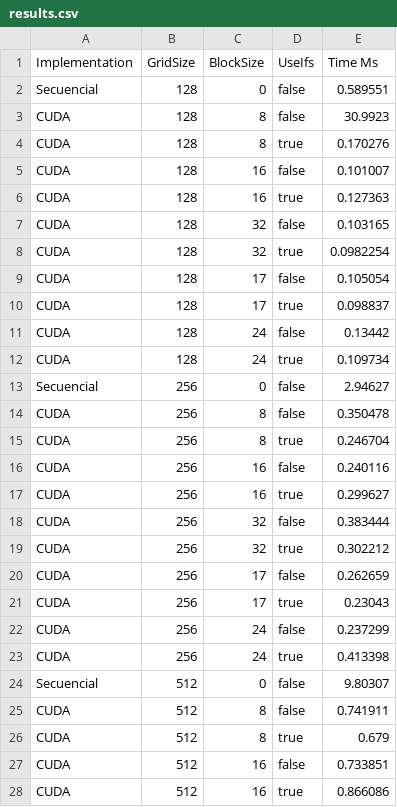
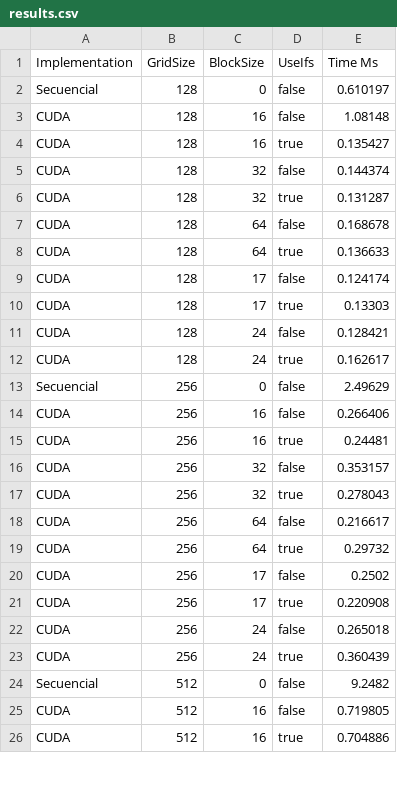
Before and after one commit to tomas-emilio/GPU-T2, a CSV file: results.csv, drawn as a sheet; only a part is shown; the diff covers the shown part only.

```diff
--- a/results.csv
+++ b/results.csv
@@ -1,28 +1,26 @@
 Implementation,GridSize,BlockSize,UseIfs,Time Ms
-Secuencial,128,0,false,0.589551
-CUDA,128,8,false,30.9923
-CUDA,128,8,true,0.170276
-CUDA,128,16,false,0.101007
-CUDA,128,16,true,0.127363
-CUDA,128,32,false,0.103165
-CUDA,128,32,true,0.0982254
-CUDA,128,17,false,0.105054
-CUDA,128,17,true,0.098837
-CUDA,128,24,false,0.13442
-CUDA,128,24,true,0.109734
-Secuencial,256,0,false,2.94627
-CUDA,256,8,false,0.350478
-CUDA,256,8,true,0.246704
-CUDA,256,16,false,0.240116
-CUDA,256,16,true,0.299627
-CUDA,256,32,false,0.383444
-CUDA,256,32,true,0.302212
-CUDA,256,17,false,0.262659
-CUDA,256,17,true,0.23043
-CUDA,256,24,false,0.237299
-CUDA,256,24,true,0.413398
-Secuencial,512,0,false,9.80307
-CUDA,512,8,false,0.741911
-CUDA,512,8,true,0.679
-CUDA,512,16,false,0.733851
-CUDA,512,16,true,0.866086
+Secuencial,128,0,false,0.610197
+CUDA,128,16,false,1.08148
+CUDA,128,16,true,0.135427
+CUDA,128,32,false,0.144374
+CUDA,128,32,true,0.131287
+CUDA,128,64,false,0.168678
+CUDA,128,64,true,0.136633
+CUDA,128,17,false,0.124174
+CUDA,128,17,true,0.13303
+CUDA,128,24,false,0.128421
+CUDA,128,24,true,0.162617
+Secuencial,256,0,false,2.49629
+CUDA,256,16,false,0.266406
+CUDA,256,16,true,0.24481
+CUDA,256,32,false,0.353157
+CUDA,256,32,true,0.278043
+CUDA,256,64,false,0.216617
+CUDA,256,64,true,0.29732
+CUDA,256,17,false,0.2502
+CUDA,256,17,true,0.220908
+CUDA,256,24,false,0.265018
+CUDA,256,24,true,0.360439
+Secuencial,512,0,false,9.2482
+CUDA,512,16,false,0.719805
+CUDA,512,16,true,0.704886
```
Also changed, not shown: 4 added rows, 2 removed rows and 15 edited cells elsewhere in this file, 2 other files.
